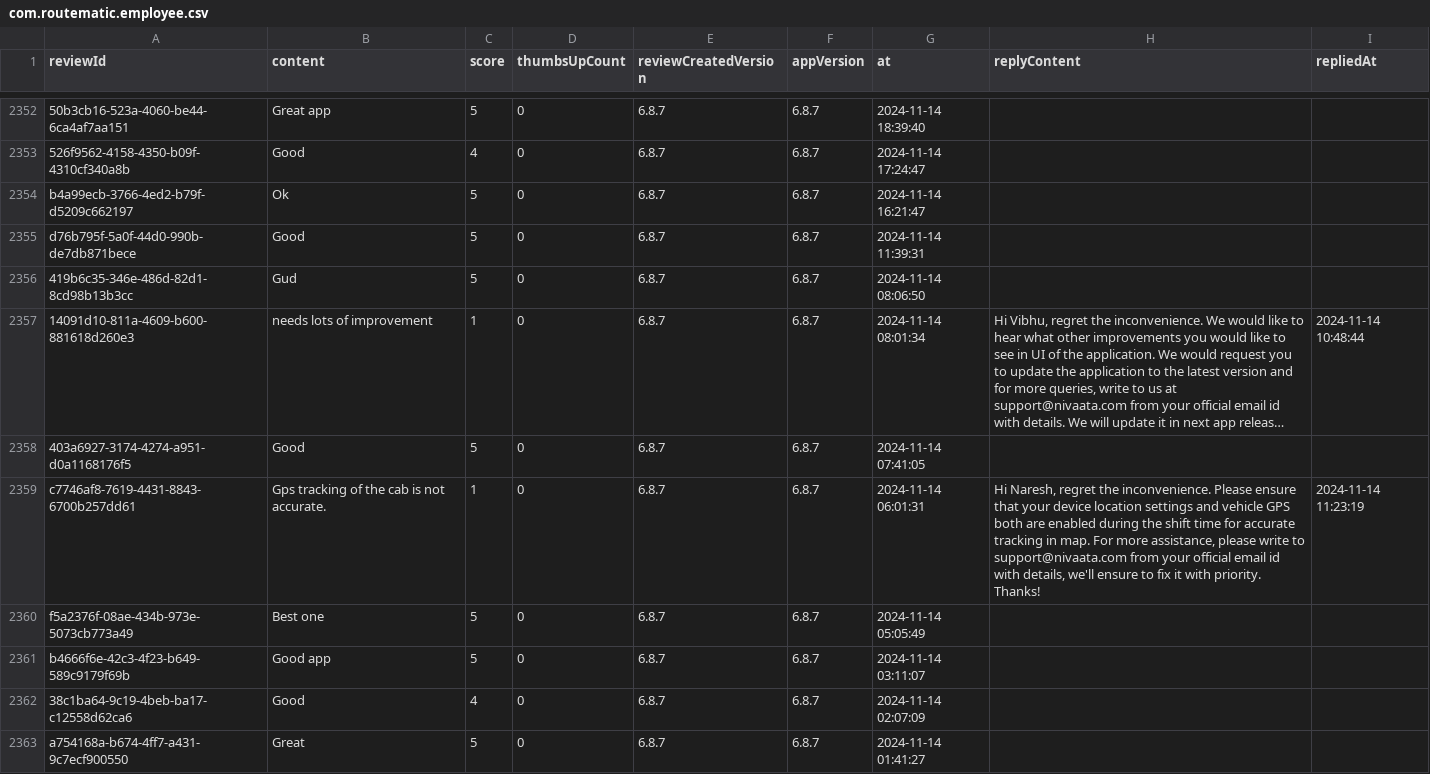
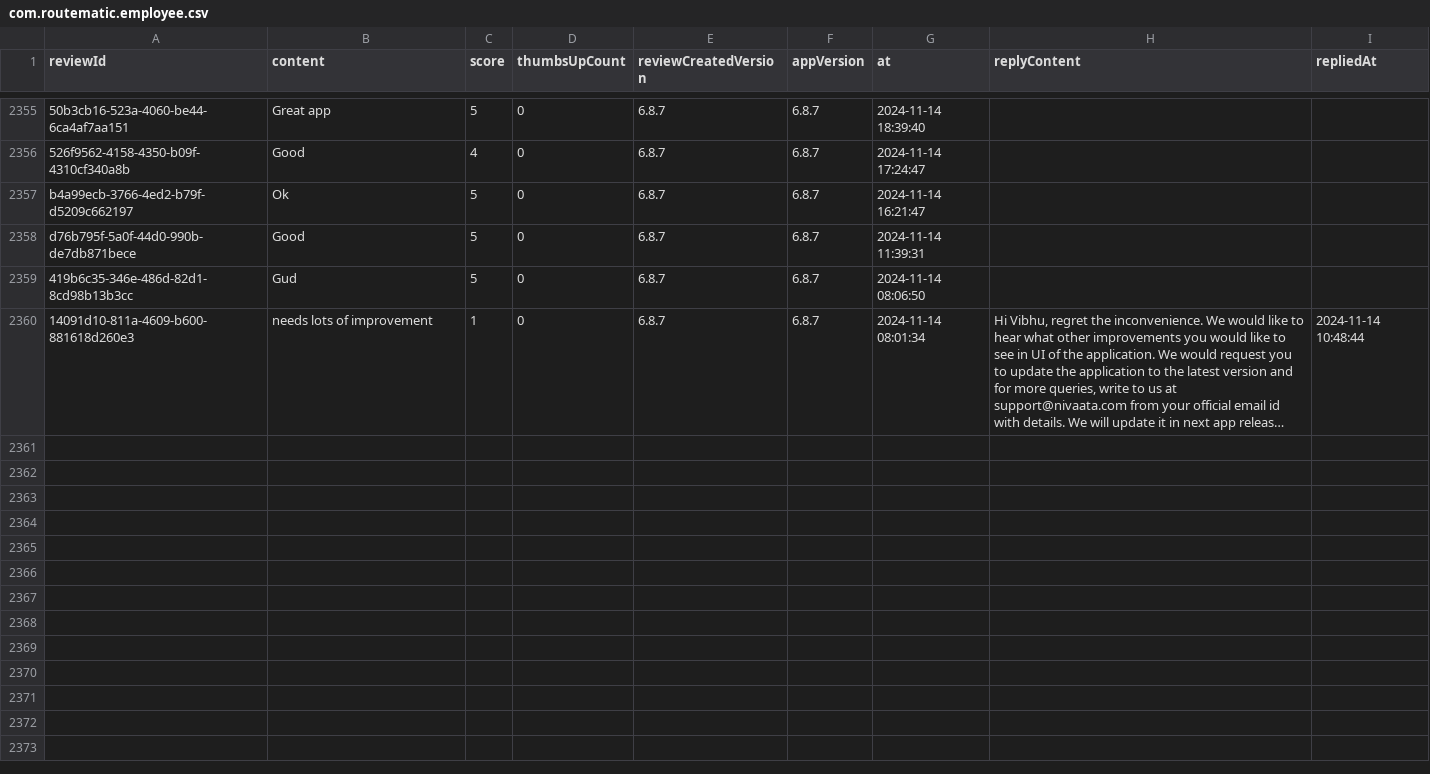
Before and after one commit to Abhijit-Kumar-GitHub/FDE-Case-Study--MoveInSync, a CSV file: data/raw/com.routematic.employee.csv, drawn as a sheet; only a part is shown, gaps mark what is left out; long unchanged cells end in …; removed rows and columns are numbered as before the commit, all else as after; the diff covers the shown part only; the diff names each change by its address in the sheet, - before the commit and + after, or states it on an @@ line.

```diff
--- a/data/raw/com.routematic.employee.csv
+++ b/data/raw/com.routematic.employee.csv
-row 2358: 403a6927-3174-4274-a951-d0a1168176f5 | Good | 5 | 0 | 6.8.7 | 6.8.7 | 2024-11-14 07:41:05
-row 2359: c7746af8-7619-4431-8843-6700b257dd61 | Gps tracking of the cab is not accurate. | 1 | 0 | 6.8.7 | 6.8.7 | 2024-11-14 06:01:31 | Hi Naresh, regret the inconvenience. Please ensure that your device location settings and vehicle GPS both are enabled during the shift time for accurate tracking in map. For more assistance, please write to support@nivaata.com from your official email id with details, we'll ensure to fix it with priority. Thanks! | 2024-11-14 11:23:19
-row 2360: f5a2376f-08ae-434b-973e-5073cb773a49 | Best one | 5 | 0 | 6.8.7 | 6.8.7 | 2024-11-14 05:05:49
-row 2361: b4666f6e-42c3-4f23-b649-589c9179f69b | Good app | 5 | 0 | 6.8.7 | 6.8.7 | 2024-11-14 03:11:07
-row 2362: 38c1ba64-9c19-4beb-ba17-c12558d62ca6 | Good | 4 | 0 | 6.8.7 | 6.8.7 | 2024-11-14 02:07:09
-row 2363: a754168a-b674-4ff7-a431-9c7ecf900550 | Great | 5 | 0 | 6.8.7 | 6.8.7 | 2024-11-14 01:41:27
```
Also changed, not shown: 3 added rows and 17 removed rows elsewhere in this file, data/raw/com.app.newt.employee.csv, data/raw/com.moveinsync.ets__most_relevant.csv, 11 other files.
